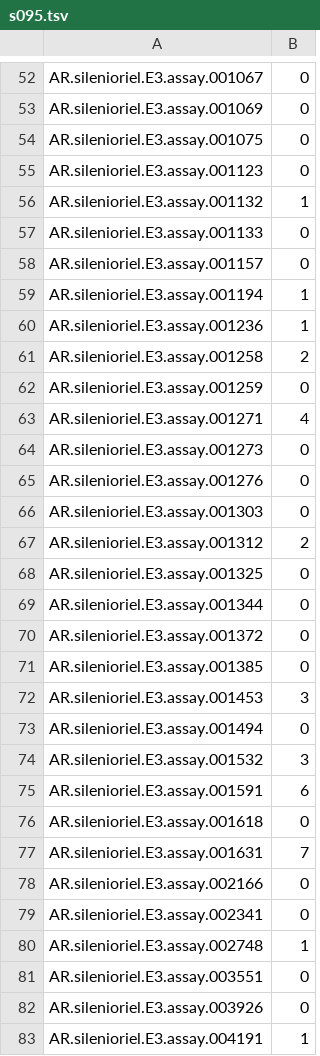
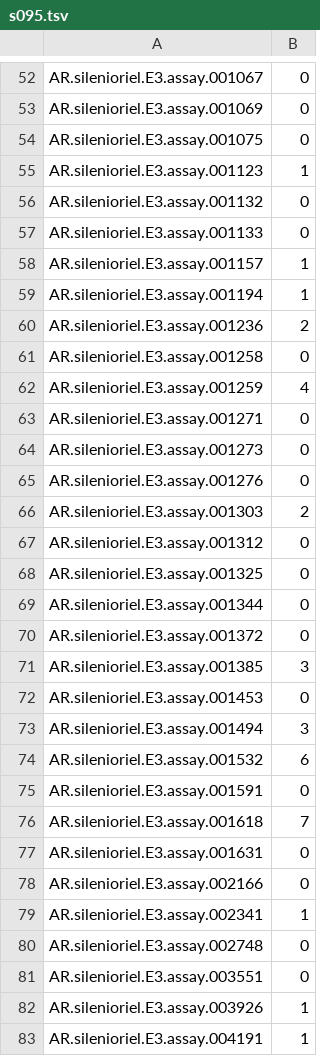
Before and after one commit to GeddyLifeson/Global-Repo, a TSV file: plans/relink/s095.tsv, drawn as a sheet; only a part is shown, gaps mark what is left out; the diff covers the shown part only.

```diff
--- a/plans/relink/s095.tsv
+++ b/plans/relink/s095.tsv
@@ -54,15 +54,15 @@ AR.silenioriel.E3.assay.001069	0
 AR.silenioriel.E3.assay.001075	0
-AR.silenioriel.E3.assay.001123	0
-AR.silenioriel.E3.assay.001132	1
+AR.silenioriel.E3.assay.001123	1
+AR.silenioriel.E3.assay.001132	0
 AR.silenioriel.E3.assay.001133	0
-AR.silenioriel.E3.assay.001157	0
+AR.silenioriel.E3.assay.001157	1
 AR.silenioriel.E3.assay.001194	1
-AR.silenioriel.E3.assay.001236	1
-AR.silenioriel.E3.assay.001258	2
-AR.silenioriel.E3.assay.001259	0
-AR.silenioriel.E3.assay.001271	4
+AR.silenioriel.E3.assay.001236	2
+AR.silenioriel.E3.assay.001258	0
+AR.silenioriel.E3.assay.001259	4
+AR.silenioriel.E3.assay.001271	0
 AR.silenioriel.E3.assay.001273	0
 AR.silenioriel.E3.assay.001276	0
-AR.silenioriel.E3.assay.001303	0
-AR.silenioriel.E3.assay.001312	2
+AR.silenioriel.E3.assay.001303	2
+AR.silenioriel.E3.assay.001312	0
 AR.silenioriel.E3.assay.001325	0
@@ -70,14 +70,14 @@ AR.silenioriel.E3.assay.001344	0
 AR.silenioriel.E3.assay.001372	0
-AR.silenioriel.E3.assay.001385	0
-AR.silenioriel.E3.assay.001453	3
-AR.silenioriel.E3.assay.001494	0
-AR.silenioriel.E3.assay.001532	3
-AR.silenioriel.E3.assay.001591	6
-AR.silenioriel.E3.assay.001618	0
-AR.silenioriel.E3.assay.001631	7
+AR.silenioriel.E3.assay.001385	3
+AR.silenioriel.E3.assay.001453	0
+AR.silenioriel.E3.assay.001494	3
+AR.silenioriel.E3.assay.001532	6
+AR.silenioriel.E3.assay.001591	0
+AR.silenioriel.E3.assay.001618	7
+AR.silenioriel.E3.assay.001631	0
 AR.silenioriel.E3.assay.002166	0
-AR.silenioriel.E3.assay.002341	0
-AR.silenioriel.E3.assay.002748	1
+AR.silenioriel.E3.assay.002341	1
+AR.silenioriel.E3.assay.002748	0
 AR.silenioriel.E3.assay.003551	0
-AR.silenioriel.E3.assay.003926	0
+AR.silenioriel.E3.assay.003926	1
 AR.silenioriel.E3.assay.004191	1
```
Also changed, not shown: 1 removed row and 13 edited cells elsewhere in this file, 6 other files.
